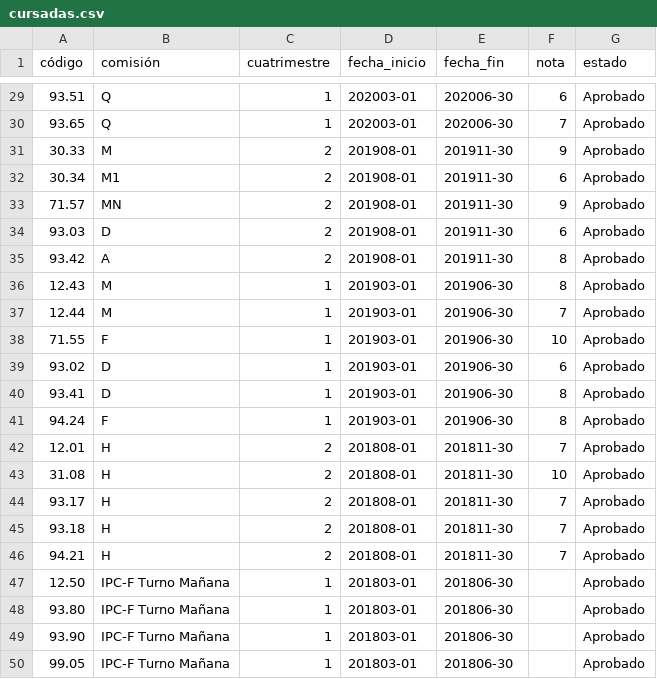
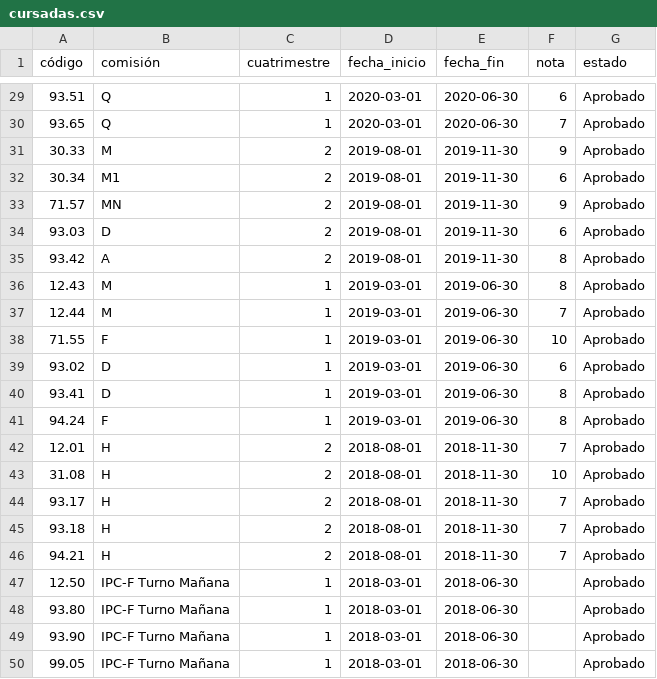
Before and after one commit to fmorroni/VizInfo-Historial_Academico, a CSV file: cursadas.csv, drawn as a sheet; only a part is shown, gaps mark what is left out; the diff covers the shown part only.

Commit message:
Add fechas cursada
Y no me acuerdo si algo más

```diff
--- a/cursadas.csv
+++ b/cursadas.csv
@@ -29,22 +29,22 @@ código,comisión,cuatrimestre,fecha_inicio,fecha_fin,nota,estado
-93.51,Q,1,202003-01,202006-30,6,Aprobado
-93.65,Q,1,202003-01,202006-30,7,Aprobado
-30.33,M,2,201908-01,201911-30,9,Aprobado
-30.34,M1,2,201908-01,201911-30,6,Aprobado
-71.57,MN,2,201908-01,201911-30,9,Aprobado
-93.03,D,2,201908-01,201911-30,6,Aprobado
-93.42,A,2,201908-01,201911-30,8,Aprobado
-12.43,M,1,201903-01,201906-30,8,Aprobado
-12.44,M,1,201903-01,201906-30,7,Aprobado
-71.55,F,1,201903-01,201906-30,10,Aprobado
-93.02,D,1,201903-01,201906-30,6,Aprobado
-93.41,D,1,201903-01,201906-30,8,Aprobado
-94.24,F,1,201903-01,201906-30,8,Aprobado
-12.01,H,2,201808-01,201811-30,7,Aprobado
-31.08,H,2,201808-01,201811-30,10,Aprobado
-93.17,H,2,201808-01,201811-30,7,Aprobado
-93.18,H,2,201808-01,201811-30,7,Aprobado
-94.21,H,2,201808-01,201811-30,7,Aprobado
-12.50,IPC-F Turno Mañana,1,201803-01,201806-30,,Aprobado
-93.80,IPC-F Turno Mañana,1,201803-01,201806-30,,Aprobado
-93.90,IPC-F Turno Mañana,1,201803-01,201806-30,,Aprobado
-99.05,IPC-F Turno Mañana,1,201803-01,201806-30,,Aprobado
+93.51,Q,1,2020-03-01,2020-06-30,6,Aprobado
+93.65,Q,1,2020-03-01,2020-06-30,7,Aprobado
+30.33,M,2,2019-08-01,2019-11-30,9,Aprobado
+30.34,M1,2,2019-08-01,2019-11-30,6,Aprobado
+71.57,MN,2,2019-08-01,2019-11-30,9,Aprobado
+93.03,D,2,2019-08-01,2019-11-30,6,Aprobado
+93.42,A,2,2019-08-01,2019-11-30,8,Aprobado
+12.43,M,1,2019-03-01,2019-06-30,8,Aprobado
+12.44,M,1,2019-03-01,2019-06-30,7,Aprobado
+71.55,F,1,2019-03-01,2019-06-30,10,Aprobado
+93.02,D,1,2019-03-01,2019-06-30,6,Aprobado
+93.41,D,1,2019-03-01,2019-06-30,8,Aprobado
+94.24,F,1,2019-03-01,2019-06-30,8,Aprobado
+12.01,H,2,2018-08-01,2018-11-30,7,Aprobado
+31.08,H,2,2018-08-01,2018-11-30,10,Aprobado
+93.17,H,2,2018-08-01,2018-11-30,7,Aprobado
+93.18,H,2,2018-08-01,2018-11-30,7,Aprobado
+94.21,H,2,2018-08-01,2018-11-30,7,Aprobado
+12.50,IPC-F Turno Mañana,1,2018-03-01,2018-06-30,,Aprobado
+93.80,IPC-F Turno Mañana,1,2018-03-01,2018-06-30,,Aprobado
+93.90,IPC-F Turno Mañana,1,2018-03-01,2018-06-30,,Aprobado
+99.05,IPC-F Turno Mañana,1,2018-03-01,2018-06-30,,Aprobado
```
Also changed, not shown: 54 edited cells elsewhere in this file, 2 other files.
